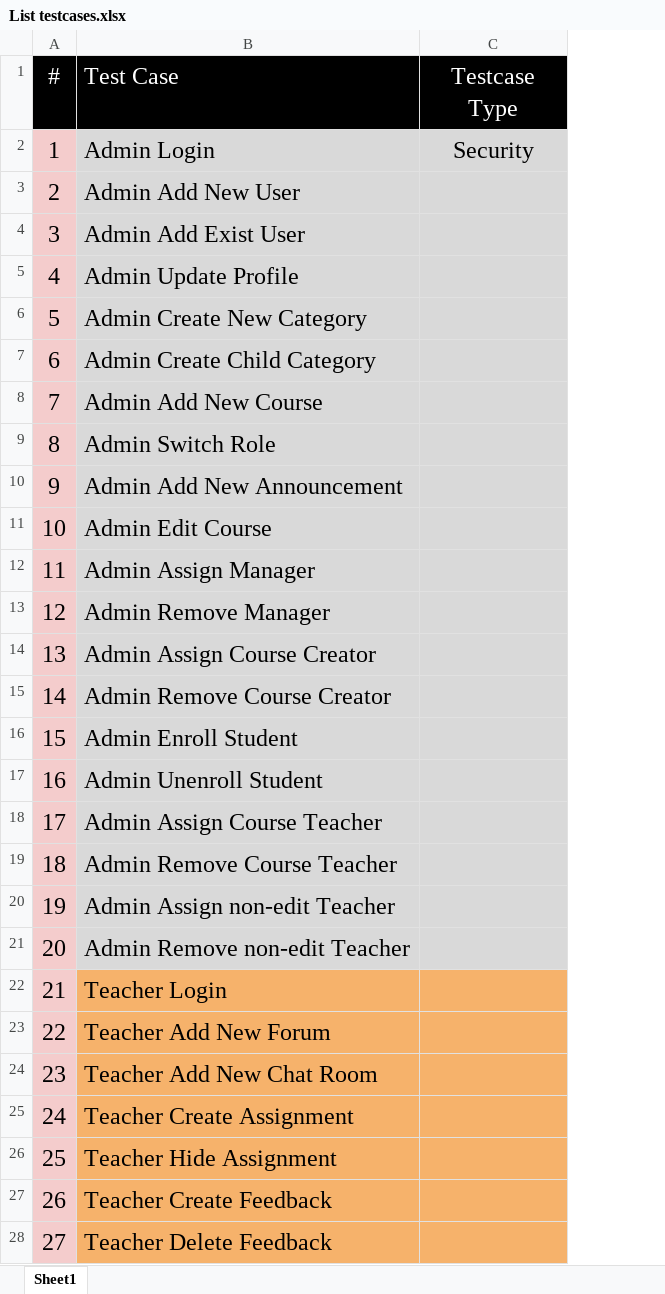
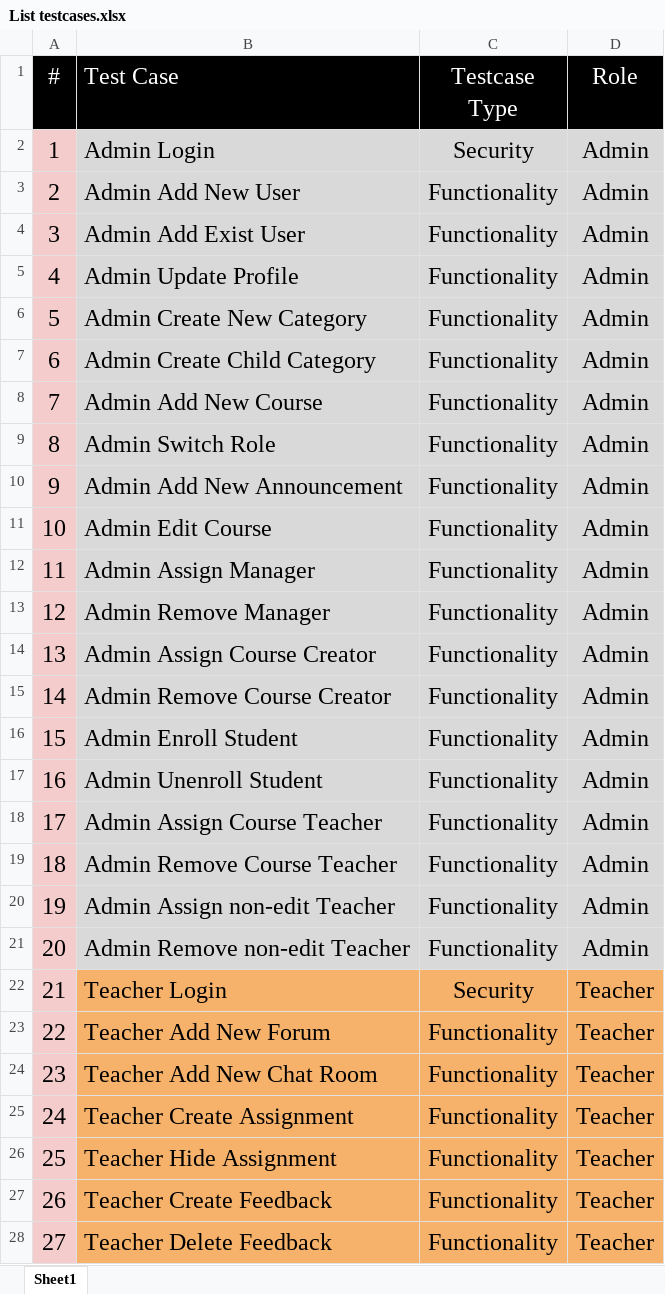
Before and after one commit to steveho29/Test-Automation-SE-Bonus, an Excel workbook: Test Automation - SE Bonus/List testcases.xlsx, sheet Sheet1, drawn as a sheet; only a part is shown; values as stored, in another font and other column widths than the file's, no borders; the diff covers the shown part only; the diff names each change by its address in the sheet, - before the commit and + after, or states it on an @@ line.

```diff
--- a/Test Automation - SE Bonus/List testcases.xlsx (sheet Sheet1)
+++ b/Test Automation - SE Bonus/List testcases.xlsx (sheet Sheet1)
+column D (Role), rows 2-28: Admin | Admin | Admin | Admin | Admin | Admin | Admin | Admin | Admin | Admin | Admin | Admin | Admin | Admin | Admin | Admin | Admin | Admin | Admin | Admin | Teacher | Teacher | Teacher | Teacher | Teacher | Teacher | Teacher
-C3:C21 (Testcase Type): (empty)
+C3:C21 (Testcase Type): Functionality
-C22 (Testcase Type): (empty)
+C22 (Testcase Type): Security
-C23:C28 (Testcase Type): (empty)
+C23:C28 (Testcase Type): Functionality
```
Also changed, not shown: 23 edited cells elsewhere in this sheet, 16 other files.
